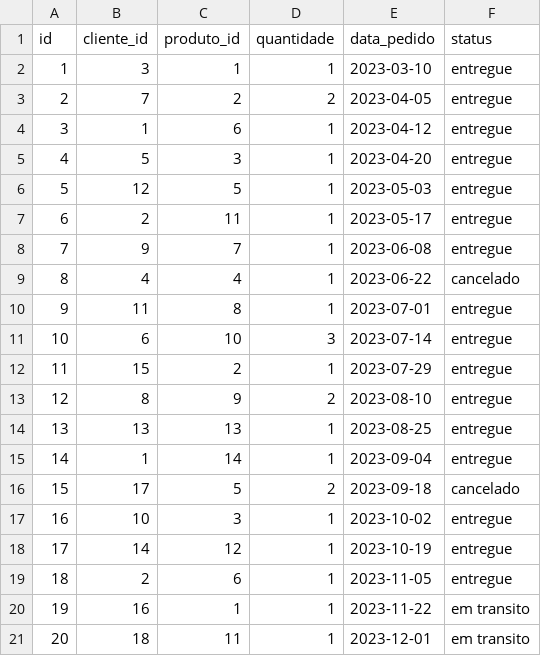
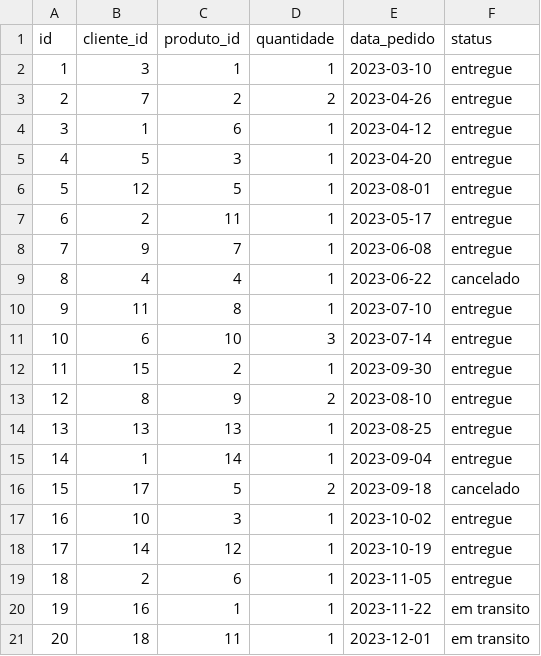
Before and after one commit to veniciosoliveira-hotmart/ae-connect-dbt-demo, a CSV file: seeds/pedidos.csv, drawn as a sheet.

```diff
--- a/seeds/pedidos.csv
+++ b/seeds/pedidos.csv
@@ -2,6 +2,6 @@ id,cliente_id,produto_id,quantidade,data_pedido,status
 1,3,1,1,2023-03-10,entregue
-2,7,2,2,2023-04-05,entregue
+2,7,2,2,2023-04-26,entregue
 3,1,6,1,2023-04-12,entregue
 4,5,3,1,2023-04-20,entregue
-5,12,5,1,2023-05-03,entregue
+5,12,5,1,2023-08-01,entregue
 6,2,11,1,2023-05-17,entregue
@@ -9,5 +9,5 @@ id,cliente_id,produto_id,quantidade,data_pedido,status
 8,4,4,1,2023-06-22,cancelado
-9,11,8,1,2023-07-01,entregue
+9,11,8,1,2023-07-10,entregue
 10,6,10,3,2023-07-14,entregue
-11,15,2,1,2023-07-29,entregue
+11,15,2,1,2023-09-30,entregue
 12,8,9,2,2023-08-10,entregue
```
Also changed, not shown: 1 other file.
